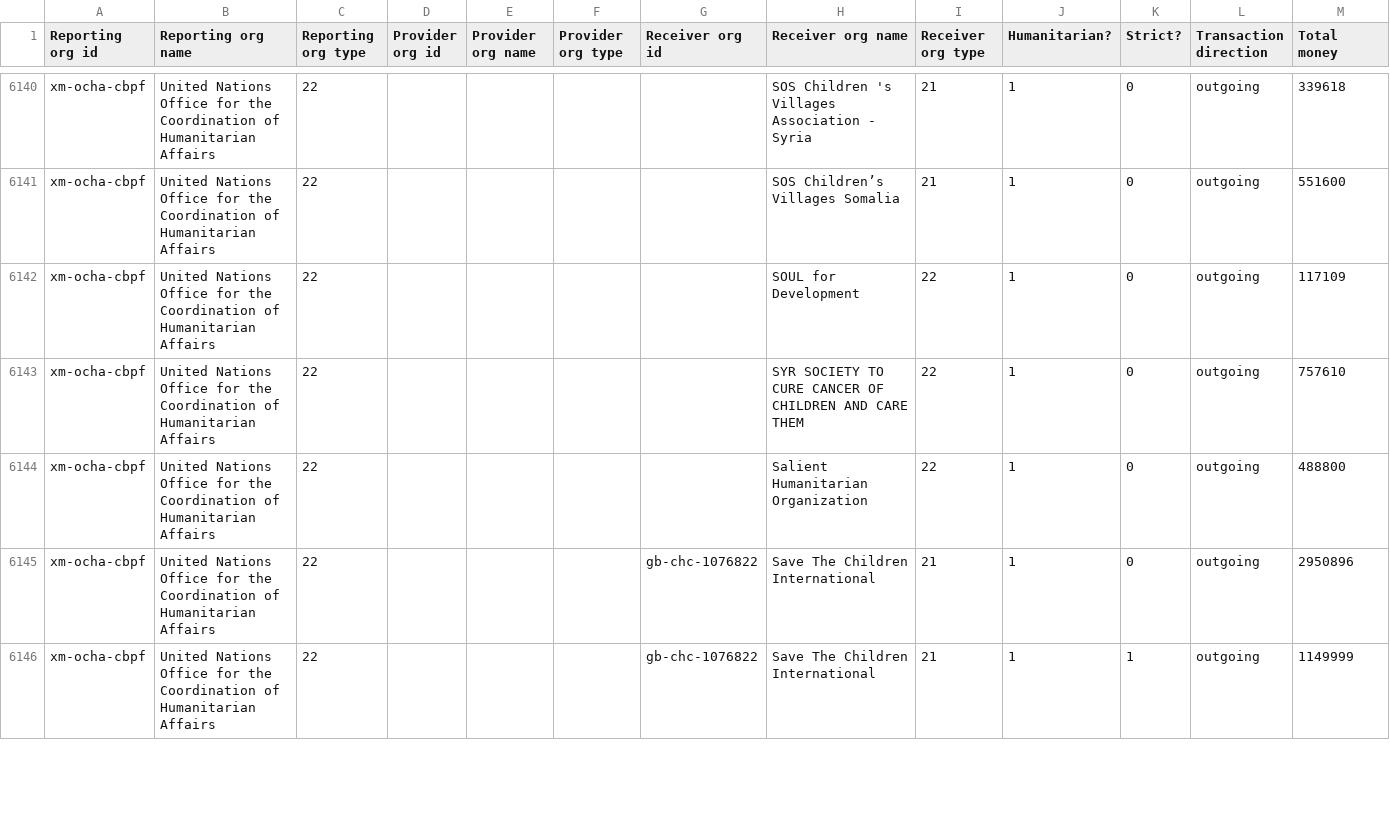
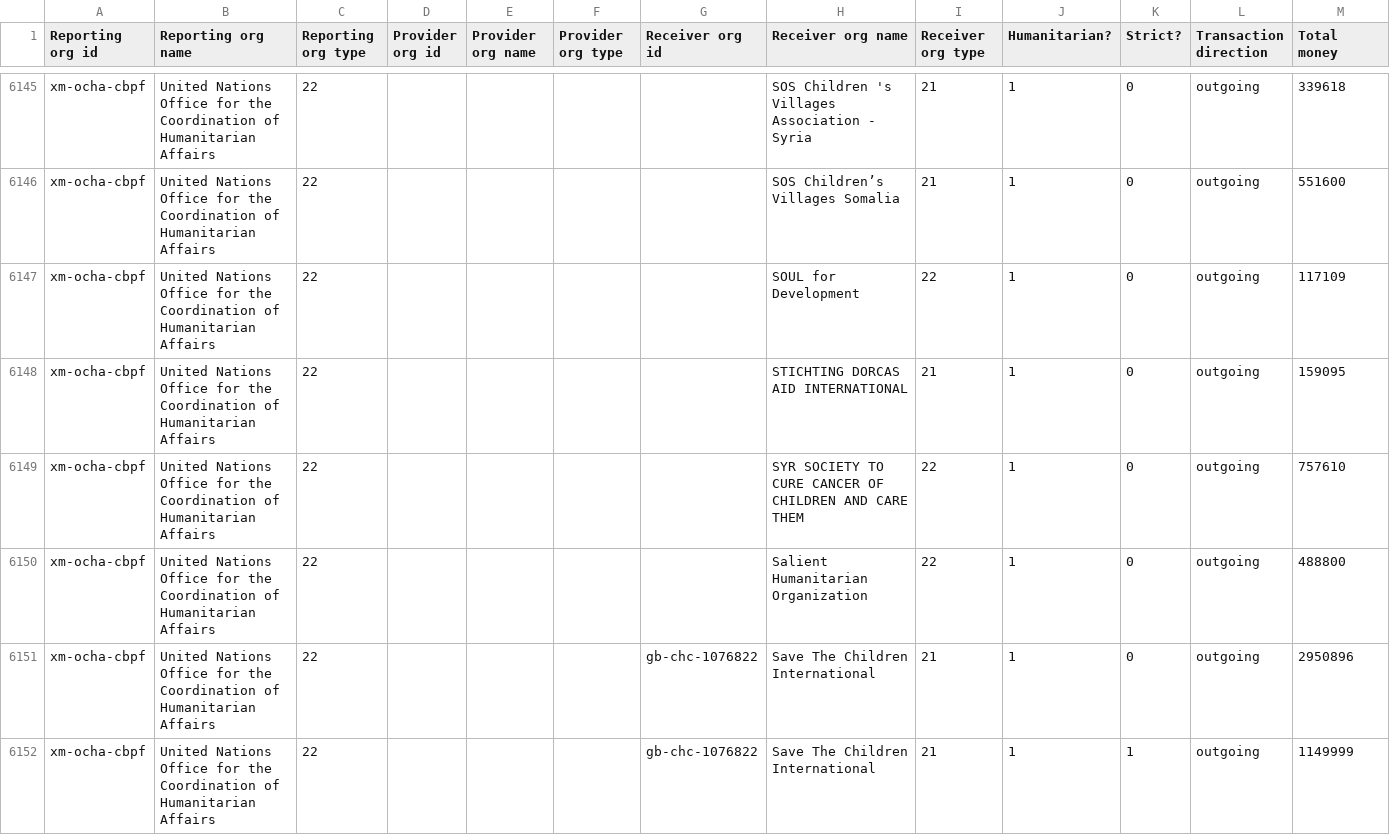
Before and after one commit to OCHA-DAP/hdx-scraper-iati-viz, a CSV file: flows.csv, drawn as a sheet; only a part is shown, gaps mark what is left out; the diff covers the shown part only; the diff names each change by its address in the sheet, - before the commit and + after, or states it on an @@ line.

Commit message:
Deploying to gh-pages from @ OCHA-DAP/hdx-scraper-iati-viz@3a668c8009530730579a73fa7c71c43edf21c5ab 🚀

```diff
--- a/flows.csv
+++ b/flows.csv
+row 6148: xm-ocha-cbpf | United Nations Office for the Coordination of Humanitarian Affairs | 22 |  |  |  |  | STICHTING DORCAS AID INTERNATIONAL | 21 | 1 | 0 | outgoing | 159095
```
Also changed, not shown: 5 added rows and 134 edited cells elsewhere in this file, reporting_orgs.csv, 4 other files.
